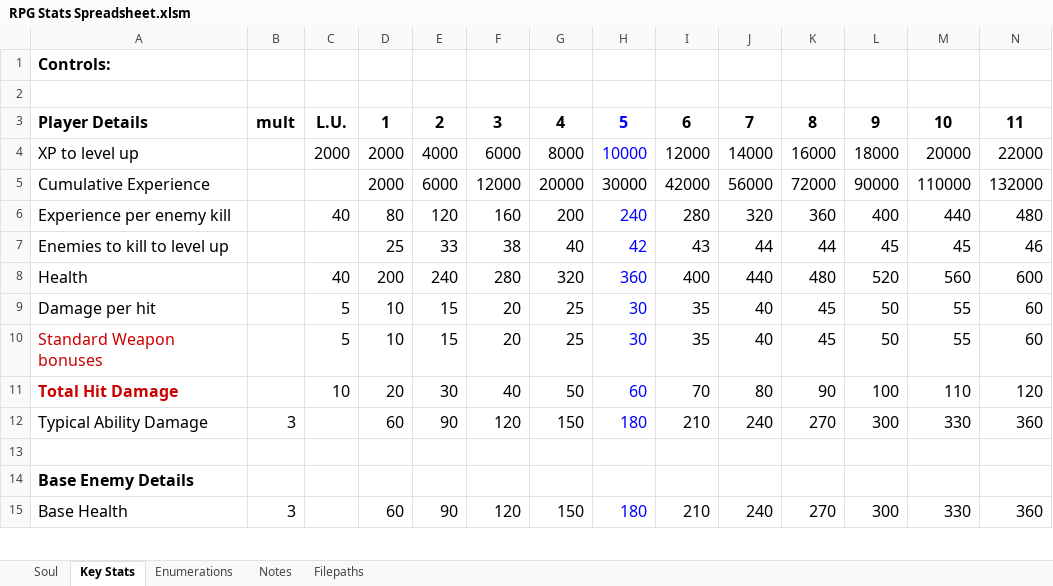
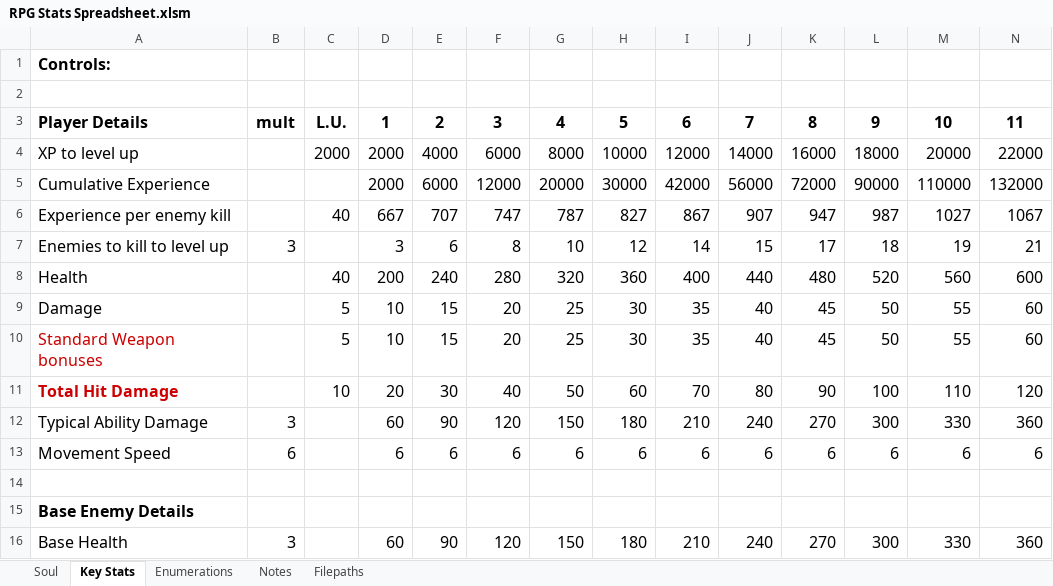
Before and after one commit to Aftermathrar/RPG.ProgressionStats, an Excel workbook: RPG Stats Spreadsheet.xlsm, sheet Key Stats, drawn as a sheet; only a part is shown; values as stored, in another font and other column widths than the file's, no borders; charts and pictures not drawn; removed rows and columns are numbered as before the commit, all else as after; rows hold the shown columns only; the diff covers the shown part only; the diff names each change by its address in the sheet, - before the commit and + after, or states it on an @@ line.

Commit message:
Updated main workbook
Added movement speed to enemies, expanded the filepaths table slightly.

```diff
--- a/RPG Stats Spreadsheet.xlsm (sheet Key Stats)
+++ b/RPG Stats Spreadsheet.xlsm (sheet Key Stats)
-H3:H4 text colour: #0000FF
+H3:H4 text colour: black
-row 6: Experience per enemy kill |  | 40 | 80 | 120 | 160 | 200 | 240 | 280 | 320 | 360 | 400 | 440 | 480
-row 7: Enemies to kill to level up |  |  | 25 | 33 | 38 | 40 | 42 | 43 | 44 | 44 | 45 | 45 | 46
+row 6: Experience per enemy kill |  | 40 | 667 | 707 | 747 | 787 | 827 | 867 | 907 | 947 | 987 | 1027 | 1067
+row 7: Enemies to kill to level up | 3 |  | 3 | 6 | 8 | 10 | 12 | 14 | 15 | 17 | 18 | 19 | 21
-H8:H12 text colour: #0000FF
+H8:H12 text colour: black
-A9: Damage per hit
+A9: Damage
+row 13: Movement Speed | 6 |  | 6 | 6 | 6 | 6 | 6 | 6 | 6 | 6 | 6 | 6 | 6
-H16 text colour: #0000FF
+H16 text colour: black
```
Also changed, not shown: 18 added rows, 8 removed rows, 9 edited cells and cell formats elsewhere in this sheet, sheet Enumerations, sheet Filepaths, formulas that keep their value, charts or pictures, 1 other file.
